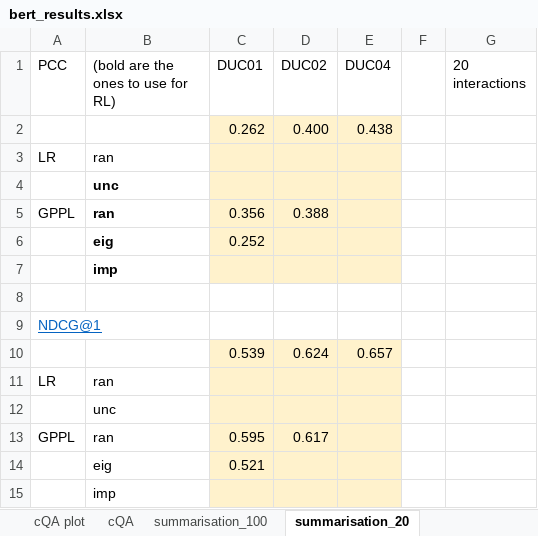
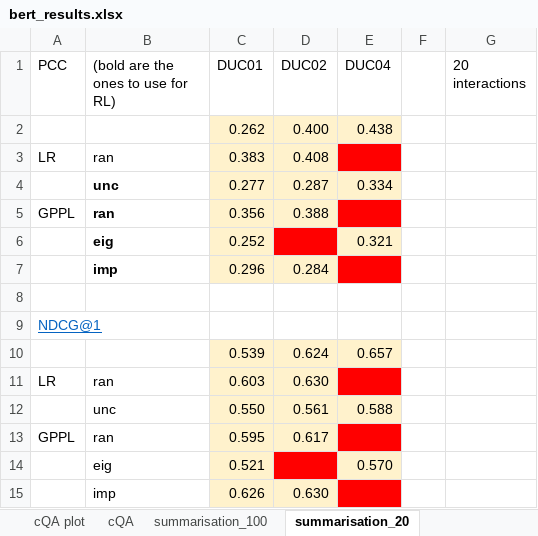
Before and after one commit to UKPLab/tacl2020-interactive-ranking, an Excel workbook: bert_results.xlsx, sheet summarisation_20, drawn as a sheet; values as stored, in another font and other column widths than the file's, no borders; removed rows and columns are numbered as before the commit, all else as after; the diff names each change by its address in the sheet, - before the commit and + after, or states it on an @@ line.

```diff
--- a/bert_results.xlsx (sheet summarisation_20)
+++ b/bert_results.xlsx (sheet summarisation_20)
-C3 (DUC01): (empty)
+C3 (DUC01): 0.383
-D3 (DUC02): (empty)
+D3 (DUC02): 0.408
-E3 fill: #FFF2CC
+E3 fill: #FF0000
-row 4:  | unc
+row 4:  | unc | 0.277 | 0.287 | 0.334
-E5 fill: #FFF2CC
+E5 fill: #FF0000
-D6 fill: #FFF2CC
+D6 fill: #FF0000
-E6 (DUC04): (empty)
+E6 (DUC04): 0.321
-row 7:  | imp
+row 7:  | imp | 0.296 | 0.284
-C11 (DUC01): (empty)
+C11 (DUC01): 0.603
-D11 (DUC02): (empty)
+D11 (DUC02): 0.630
-E11 fill: #FFF2CC
+E11 fill: #FF0000
-row 12:  | unc
+row 12:  | unc | 0.550 | 0.561 | 0.588
-E13 fill: #FFF2CC
+E13 fill: #FF0000
-D14 fill: #FFF2CC
+D14 fill: #FF0000
-E14 (DUC04): (empty)
+E14 (DUC04): 0.570
-row 15:  | imp
+row 15:  | imp | 0.626 | 0.630
```
Also changed, not shown: sheet summarisation_plot, sheet summarisation_100, 1 other file.
